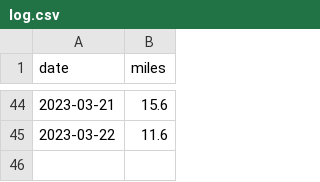
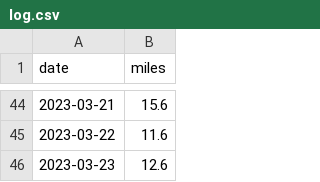
Before and after one commit to scott-grimes/scott-across-america, a CSV file: log.csv, drawn as a sheet; only a part is shown, gaps mark what is left out; the diff names each change by its address in the sheet, - before the commit and + after, or states it on an @@ line.

Commit message:
Update log.csv

```diff
--- a/log.csv
+++ b/log.csv
+row 46: 2023-03-23 | 12.6
```
